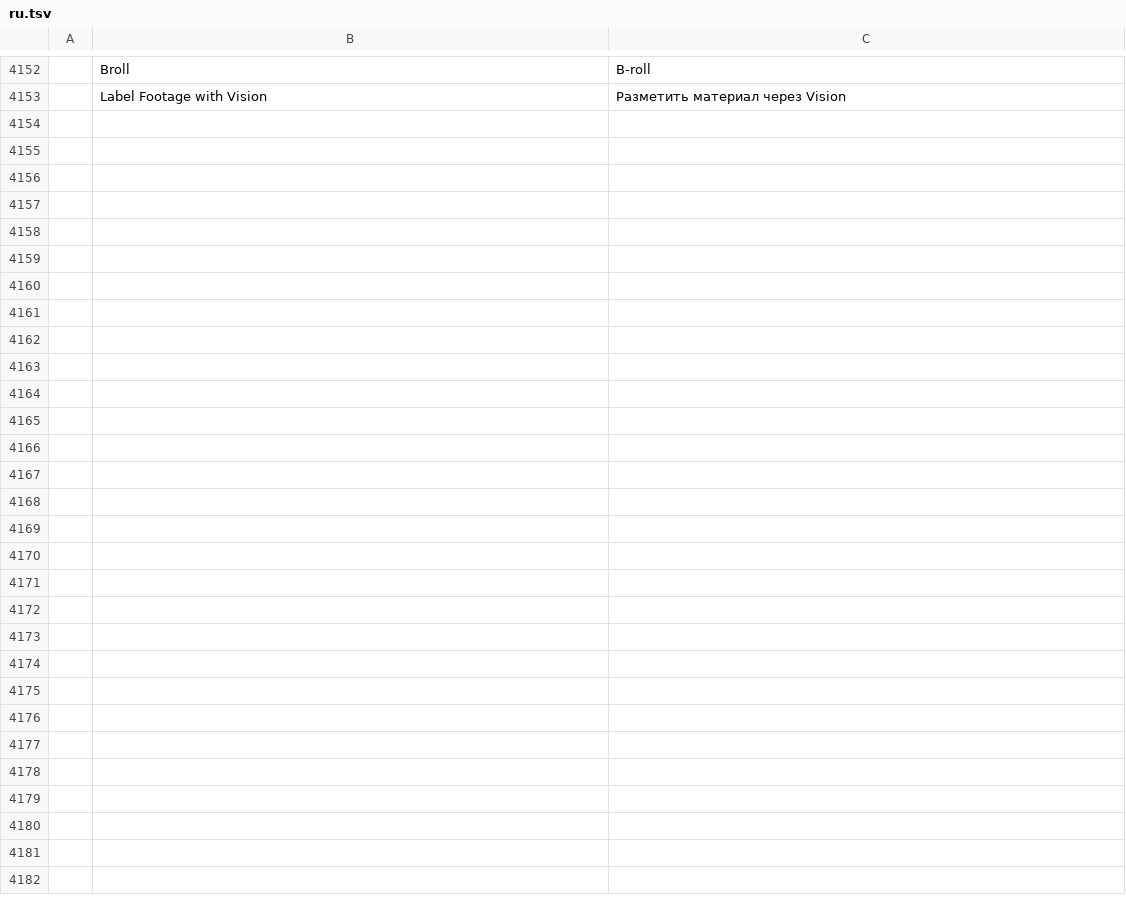
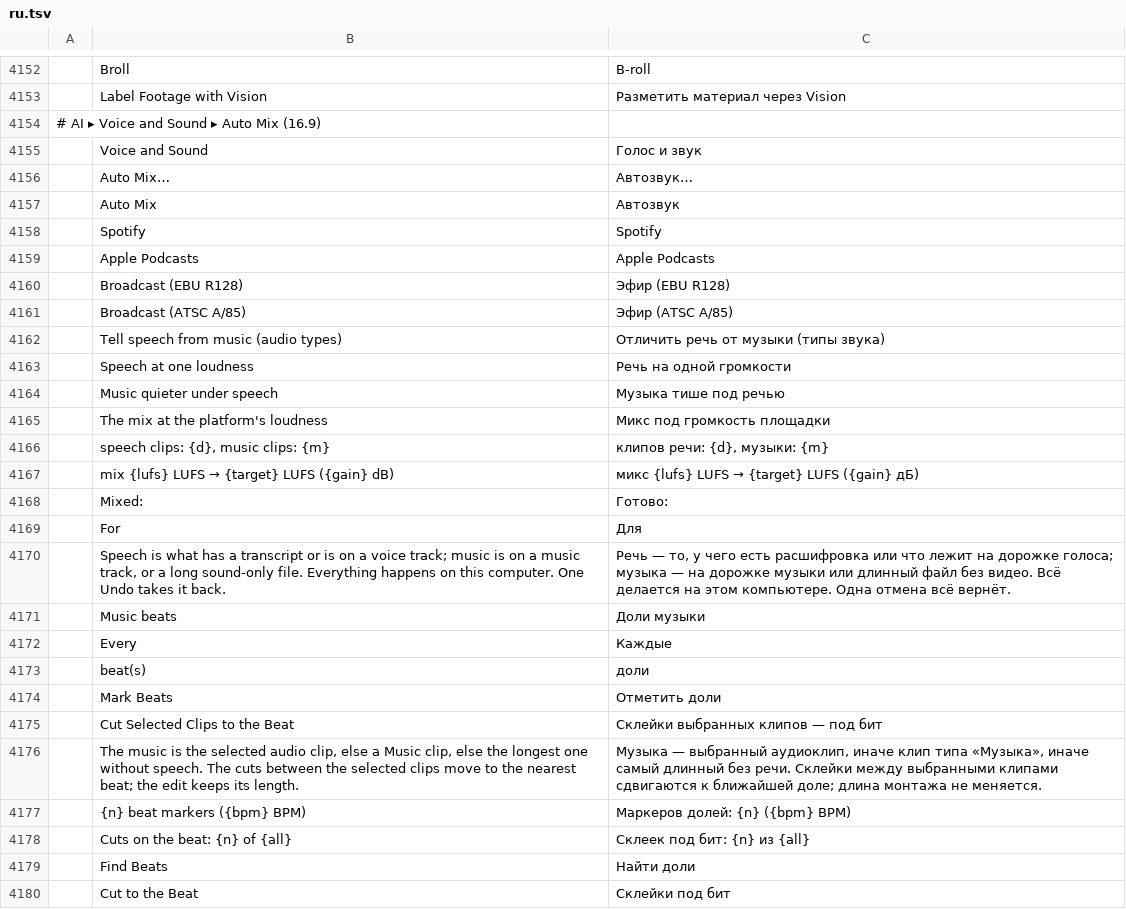
Before and after one commit to guloff/jilo-studio, a TSV file: crates/ui-egui/src/i18n/ru.tsv, drawn as a sheet; only a part is shown, gaps mark what is left out; the diff names each change by its address in the sheet, - before the commit and + after, or states it on an @@ line.

Commit message:
Sound on autopilot: auto mix to a platform's loudness, beats and cuts on the beat
audio.autoMix does in one click and one undo step what a mix needs: audio
types for untyped clips (speech: a transcript or a voice track; music: a
music track or a long sound-only file), speech auto-matched to one
loudness, music ducked under speech, and the mix set on the Mix fader to
a platform's integrated loudness (YouTube, Shorts/Reels/TikTok and
Spotify -14 LUFS, Apple Podcasts -16, EBU R128 -23, ATSC A/85 -24),
held below its true-peak limit.

audio.beats finds the music's beats (the Remix beat tracker),
audio.beatMarkers marks every n-th one, and sequence.cutToBeat rolls the
cuts between the selected clips to the nearest beat, so the edit keeps
its length. AI > Voice and Sound > Auto Mix... has all of it.

```diff
--- a/crates/ui-egui/src/i18n/ru.tsv
+++ b/crates/ui-egui/src/i18n/ru.tsv
+row 4154: # AI ▸ Voice and Sound ▸ Auto Mix (16.9)
+row 4155:  | Voice and Sound | Голос и звук
+row 4156:  | Auto Mix… | Автозвук…
+row 4157:  | Auto Mix | Автозвук
+row 4158:  | Spotify | Spotify
+row 4159:  | Apple Podcasts | Apple Podcasts
+row 4160:  | Broadcast (EBU R128) | Эфир (EBU R128)
+row 4161:  | Broadcast (ATSC A/85) | Эфир (ATSC A/85)
+row 4162:  | Tell speech from music (audio types) | Отличить речь от музыки (типы звука)
+row 4163:  | Speech at one loudness | Речь на одной громкости
+row 4164:  | Music quieter under speech | Музыка тише под речью
+row 4165:  | The mix at the platform's loudness | Микс под громкость площадки
+row 4166:  | speech clips: {d}, music clips: {m} | клипов речи: {d}, музыки: {m}
+row 4167:  | mix {lufs} LUFS → {target} LUFS ({gain} dB) | микс {lufs} LUFS → {target} LUFS ({gain} дБ)
+row 4168:  | Mixed: | Готово:
+row 4169:  | For | Для
+row 4170:  | Speech is what has a transcript or is on a voice track; music is on a music track, or a long sound-only file. Everything happens on this computer. One Undo takes it back. | Речь — то, у чего есть расшифровка или что лежит на дорожке голоса; музыка — на дорожке музыки или длинный файл без видео. Всё делается на этом компьютере. Одна отмена всё вернёт.
+row 4171:  | Music beats | Доли музыки
+row 4172:  | Every | Каждые
+row 4173:  | beat(s) | доли
+row 4174:  | Mark Beats | Отметить доли
+row 4175:  | Cut Selected Clips to the Beat | Склейки выбранных клипов — под бит
+row 4176:  | The music is the selected audio clip, else a Music clip, else the longest one without speech. The cuts between the selected clips move to the nearest beat; the edit keeps its length. | Музыка — выбранный аудиоклип, иначе клип типа «Музыка», иначе самый длинный без речи. Склейки между выбранными клипами сдвигаются к ближайшей доле; длина монтажа не меняется.
+row 4177:  | {n} beat markers ({bpm} BPM) | Маркеров долей: {n} ({bpm} BPM)
+row 4178:  | Cuts on the beat: {n} of {all} | Склеек под бит: {n} из {all}
+row 4179:  | Find Beats | Найти доли
+row 4180:  | Cut to the Beat | Склейки под бит
```
Also changed, not shown: crates/ui-egui/src/i18n/es.tsv, crates/ui-egui/src/i18n/ja.tsv, 13 other files.
